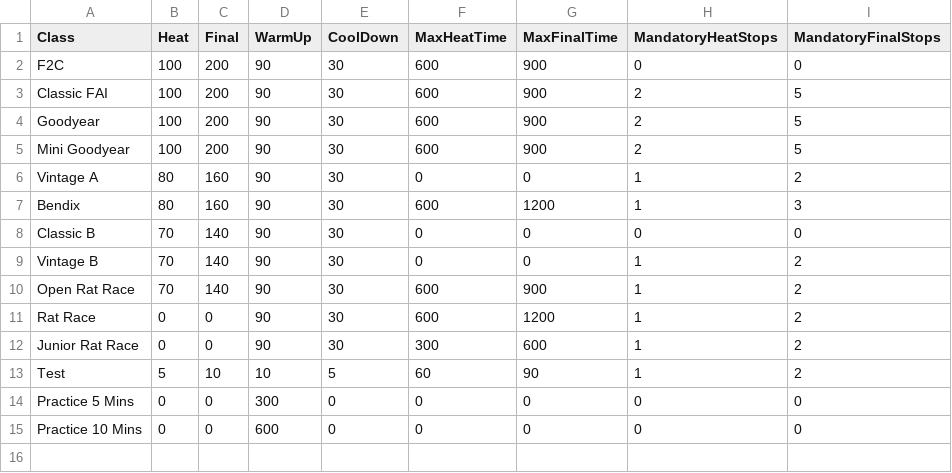
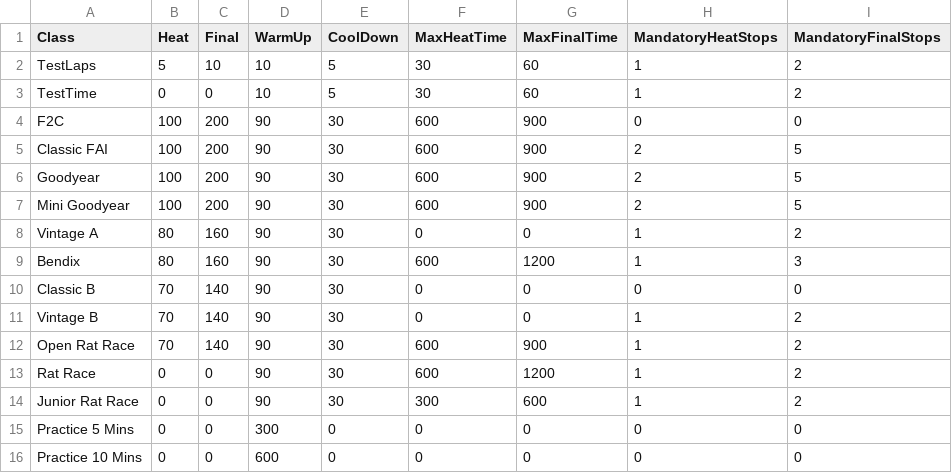
Before and after one commit to verticalperformance/CLTimer, a CSV file: Source Files/CLTimer/CLTimer/RaceClasses.csv, drawn as a sheet.

Commit message:
Got max race duration added. Lap counting stops after race duration exceeded.
git-svn-id: http://192.168.0.101/svn/CLTimer/trunk@11 47567df9-5fb2-3842-a8b9-0d01033abebb

```diff
--- a/Source Files/CLTimer/CLTimer/RaceClasses.csv
+++ b/Source Files/CLTimer/CLTimer/RaceClasses.csv
@@ -1,2 +1,4 @@
 Class,Heat,Final,WarmUp,CoolDown,MaxHeatTime,MaxFinalTime,MandatoryHeatStops,MandatoryFinalStops
+TestLaps,5,10,10,5,30,60,1,2
+TestTime,0,0,10,5,30,60,1,2
 F2C,100,200,90,30,600,900,0,0
@@ -12,3 +14,2 @@ Rat Race,0,0,90,30,600,1200,1,2
 Junior Rat Race,0,0,90,30,300,600,1,2
-Test,5,10,10,5,60,90,1,2
 Practice 5 Mins,0,0,300,0,0,0,0,0
```
Also changed, not shown: 4 other files.
